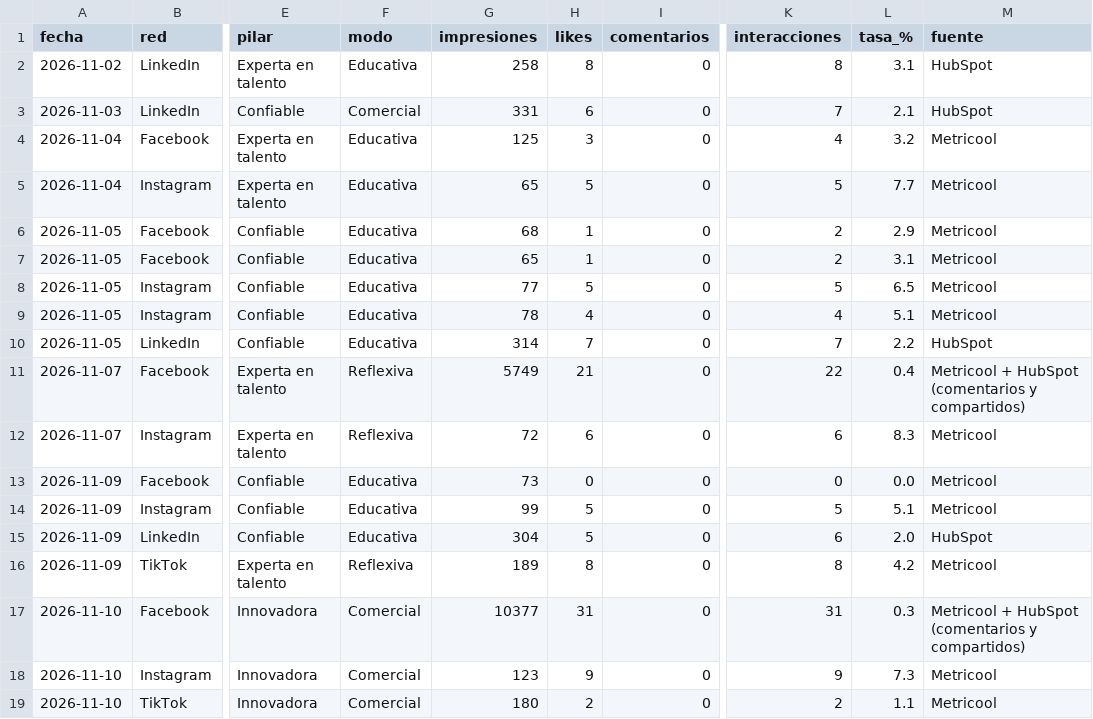
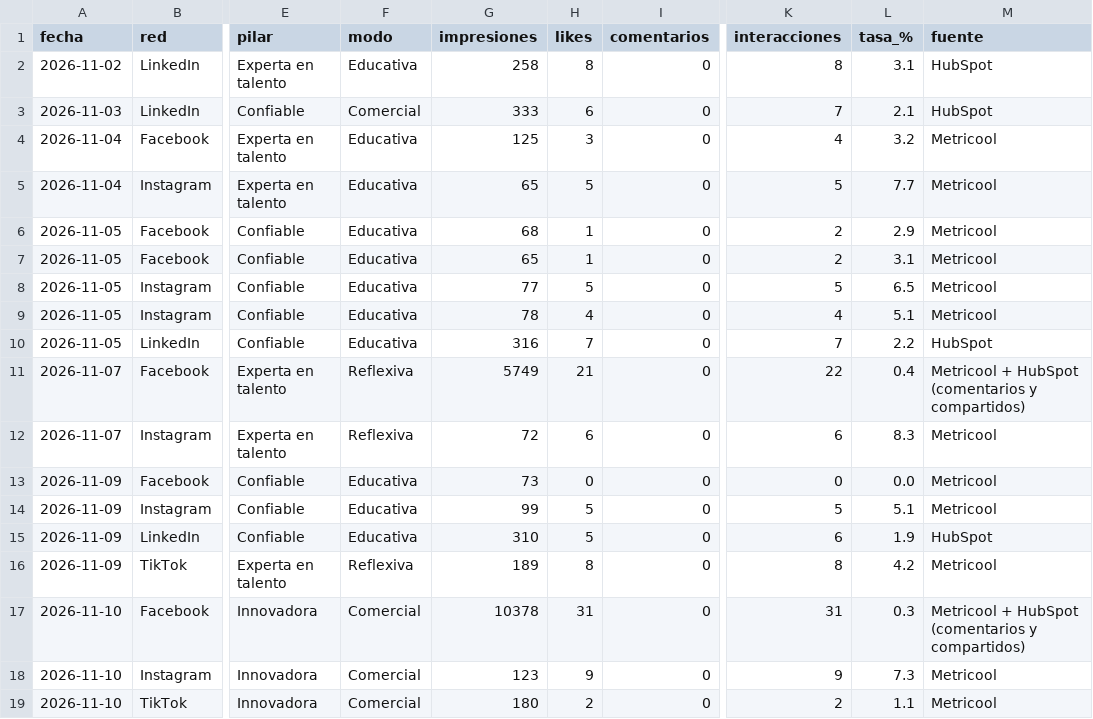
Before and after one commit to MarketingLapzo/Marketing-Reports, a CSV file: rrss/2026-11/publicaciones.csv, drawn as a sheet; only a part is shown, gaps mark what is left out; the diff covers the shown part only; the diff names each change by its address in the sheet, - before the commit and + after, or states it on an @@ line.

```diff
--- a/rrss/2026-11/publicaciones.csv
+++ b/rrss/2026-11/publicaciones.csv
-G3 (impresiones): 331
+G3 (impresiones): 333
-G10 (impresiones): 314
+G10 (impresiones): 316
-G15 (impresiones): 304
+G15 (impresiones): 310
-L15 (tasa_%): 2.0
+L15 (tasa_%): 1.9
-G17 (impresiones): 10377
+G17 (impresiones): 10378
```
Also changed, not shown: 3 added rows and 28 edited cells elsewhere in this file, 12 other files.
